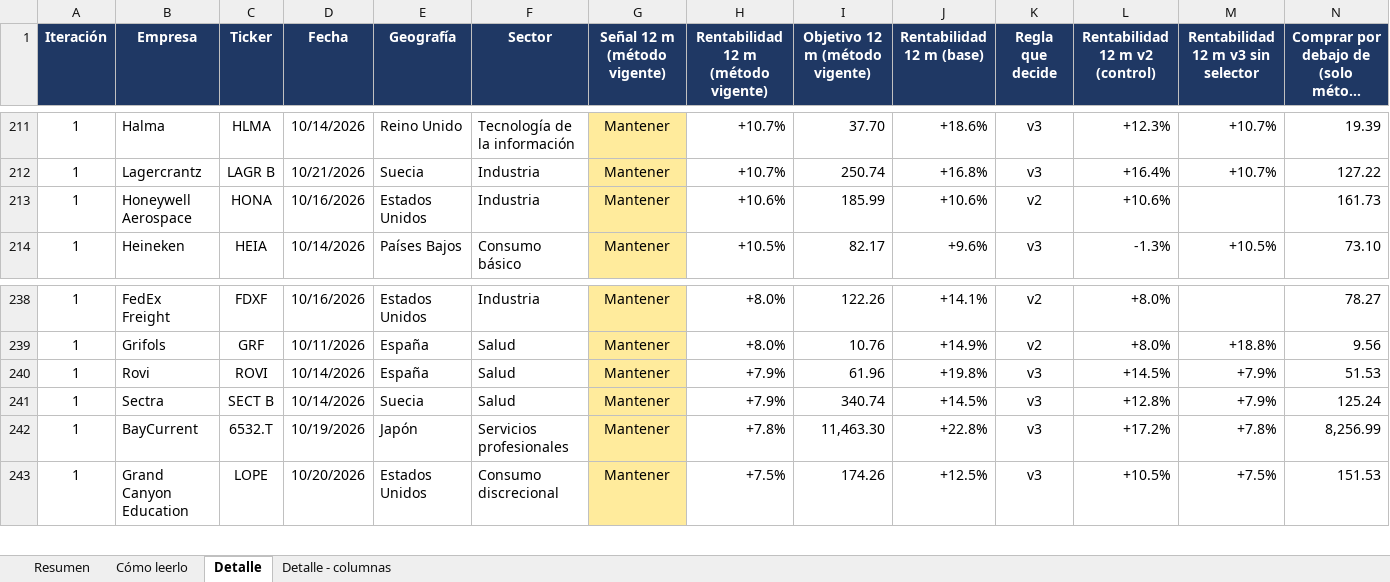
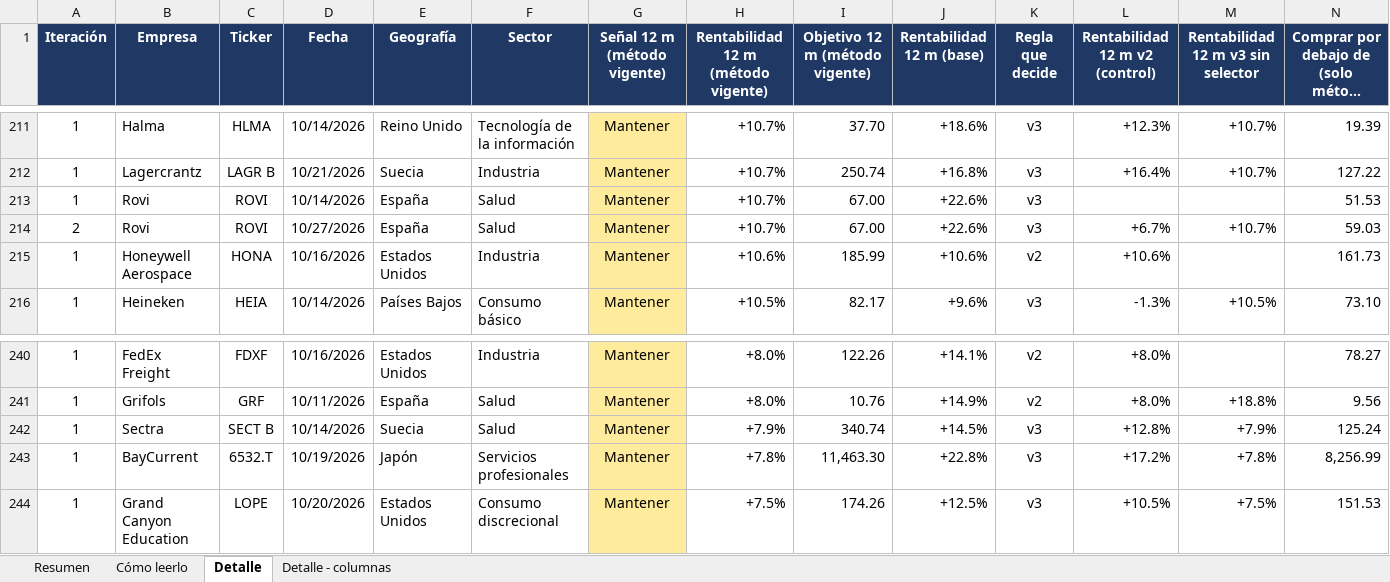
Before and after one commit to HotisS/analisis-inversion, an Excel workbook: seguimiento.xlsx, sheet Detalle, drawn as a sheet; only a part is shown, gaps mark what is left out; long unchanged cells end in …; values as stored, in another font and other column widths than the file's, no borders; removed rows and columns are numbered as before the commit, all else as after; rows hold the shown columns only; the diff names each change by its address in the sheet, - before the commit and + after, or states it on an @@ line.

```diff
--- a/seguimiento.xlsx (sheet Detalle)
+++ b/seguimiento.xlsx (sheet Detalle)
+row 213: 1 | Rovi | ROVI | 10/14/2026 | España | Salud | Mantener | +10.7% | 67.00 | +22.6% | v3 |  |  | 51.53
+row 214: 2 | Rovi | ROVI | 10/27/2026 | España | Salud | Mantener | +10.7% | 67.00 | +22.6% | v3 | +6.7% | +10.7% | 59.03
-row 240: 1 | Rovi | ROVI | 10/14/2026 | España | Salud | Mantener | +7.9% | 61.96 | +19.8% | v3 | +14.5% | +7.9% | 51.53
```
Also changed, not shown: sheet Resumen, 22 other files.
